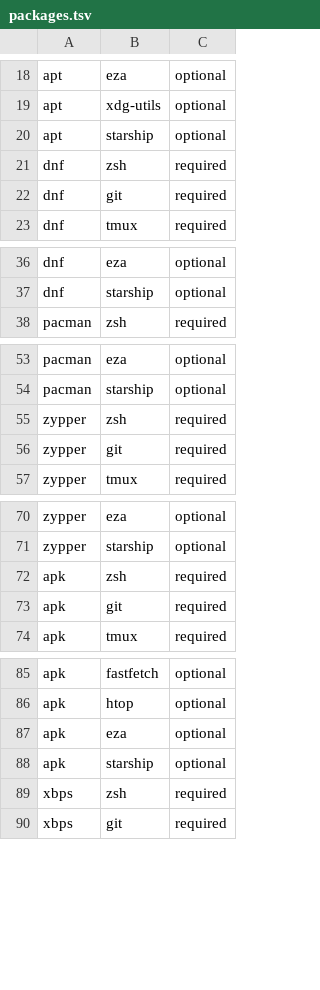
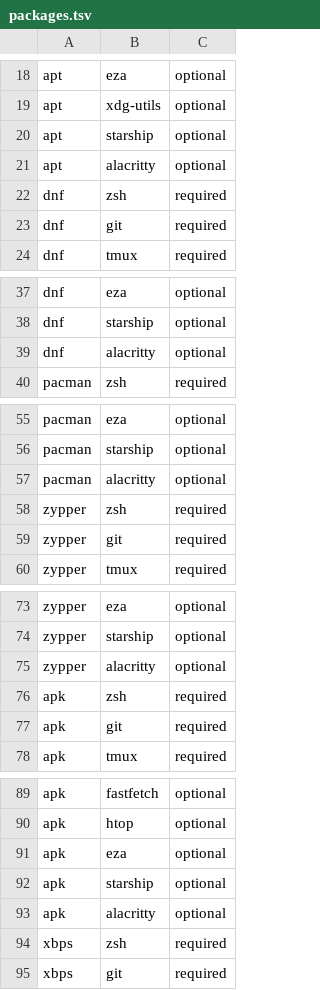
Before and after one commit to Katossh/terminal-dotfiles, a TSV file: manifest/packages.tsv, drawn as a sheet; only a part is shown, gaps mark what is left out; the diff covers the shown part only; the diff names each change by its address in the sheet, - before the commit and + after, or states it on an @@ line.

Commit message:
feat(alacritty): add Catppuccin Frappé configuration and package support

```diff
--- a/manifest/packages.tsv
+++ b/manifest/packages.tsv
+row 21: apt | alacritty | optional
+row 39: dnf | alacritty | optional
+row 57: pacman | alacritty | optional
+row 75: zypper | alacritty | optional
+row 93: apk | alacritty | optional
```
Also changed, not shown: 4 added rows elsewhere in this file, manifest/configs.tsv, 12 other files.
